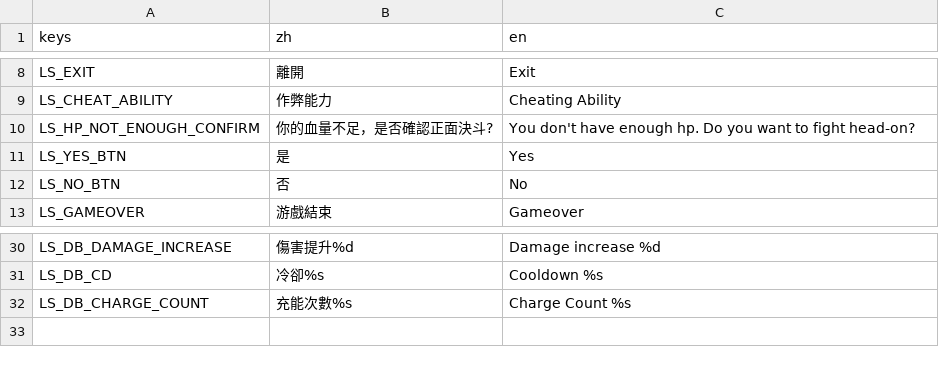
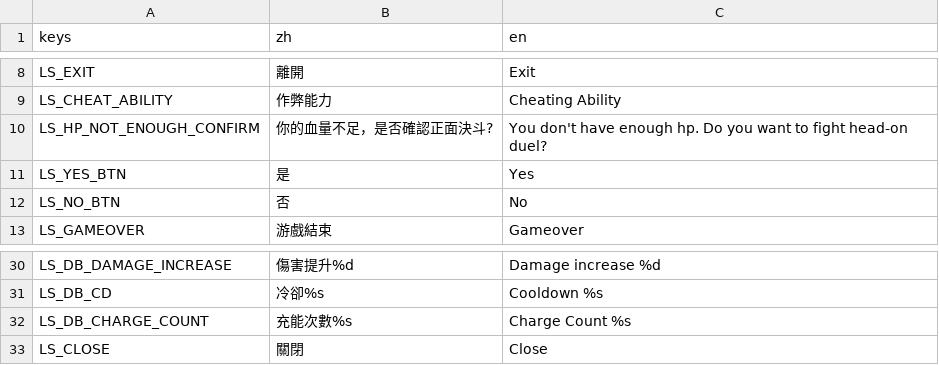
Before and after one commit to 838116504/GameOff2024, a CSV file: asset/tr/level_scene.csv, drawn as a sheet; only a part is shown, gaps mark what is left out.

```diff
--- a/asset/tr/level_scene.csv
+++ b/asset/tr/level_scene.csv
@@ -9,3 +9,3 @@ LS_EXIT,離開,Exit
 LS_CHEAT_ABILITY,作弊能力,Cheating Ability
-LS_HP_NOT_ENOUGH_CONFIRM,你的血量不足，是否確認正面決斗?,You don't have enough hp. Do you want to fight head-on?
+LS_HP_NOT_ENOUGH_CONFIRM,你的血量不足，是否確認正面決斗?,You don't have enough hp. Do you want to fight head-on duel?
 LS_YES_BTN,是,Yes
@@ -32 +32,2 @@ LS_DB_CD,冷卻%s,Cooldown %s
 LS_DB_CHARGE_COUNT,充能次數%s,Charge Count %s
+LS_CLOSE,關閉,Close
```
Also changed, not shown: asset/tr/dialogue.csv, 18 other files.
